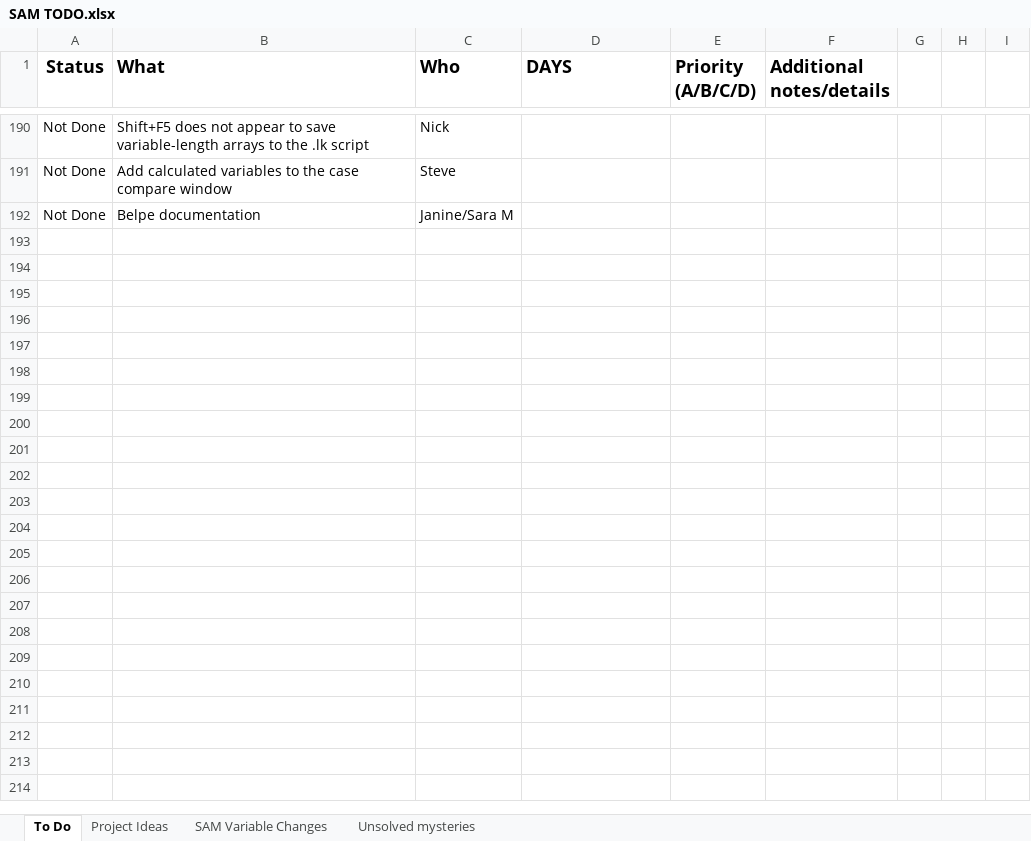
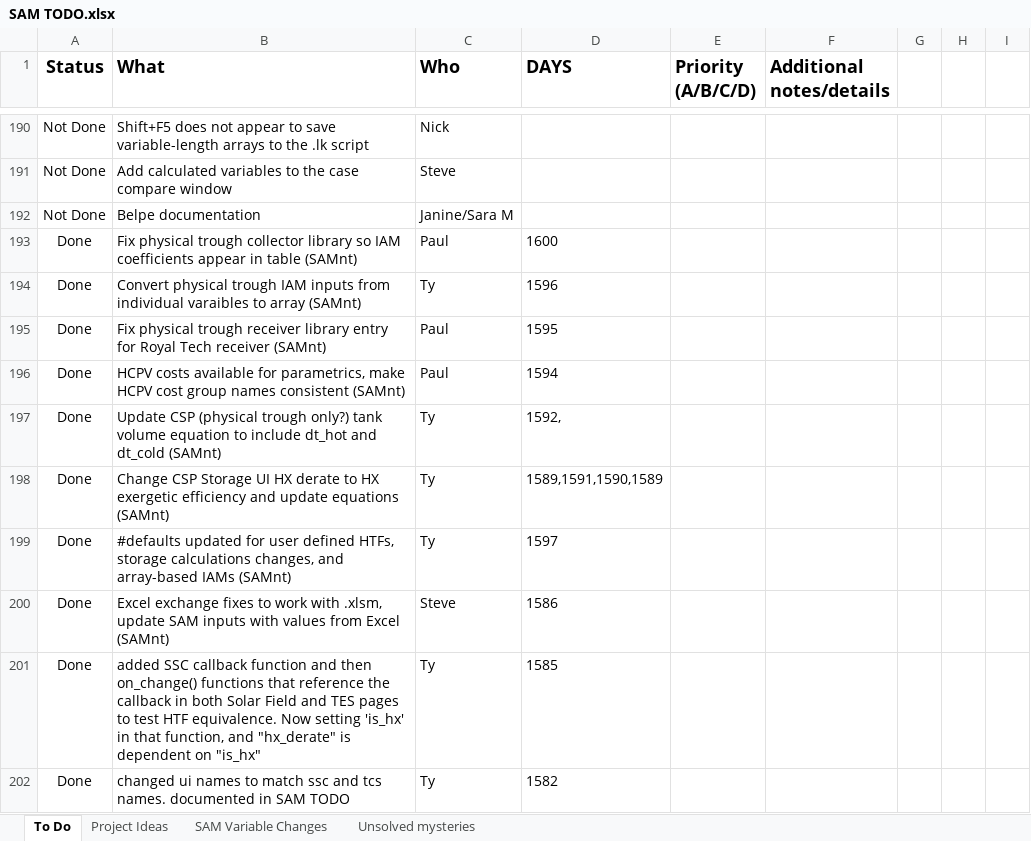
Before and after one commit to NREL/SAM, an Excel workbook: SAM TODO.xlsx, sheet To Do, drawn as a sheet; only a part is shown, gaps mark what is left out; values as stored, in another font and other column widths than the file's, no borders; conditional formats not drawn; the diff covers the shown part only; the diff names each change by its address in the sheet, - before the commit and + after, or states it on an @@ line.

Commit message:
update TODO list to show all changes to SAMnt and SSC since 2015.1.30 release

```diff
--- a/SAM TODO.xlsx (sheet To Do)
+++ b/SAM TODO.xlsx (sheet To Do)
+row 193: Done | Fix physical trough collector library so IAM coefficients appear in table (SAMnt) | Paul | 1600
+row 194: Done | Convert physical trough IAM inputs from individual varaibles to array (SAMnt) | Ty | 1596
+row 195: Done | Fix physical trough receiver library entry for Royal Tech receiver (SAMnt) | Paul | 1595
+row 196: Done | HCPV costs available for parametrics, make HCPV cost group names consistent (SAMnt) | Paul | 1594
+row 197: Done | Update CSP (physical trough only?) tank volume equation to include dt_hot and dt_cold (SAMnt) | Ty | 1592,
+row 198: Done | Change CSP Storage UI HX derate to HX exergetic efficiency and update equations (SAMnt) | Ty | 1589,1591,1590,1589
+row 199: Done | #defaults updated for user defined HTFs, storage calculations changes, and array-based IAMs (SAMnt) | Ty | 1597
+row 200: Done | Excel exchange fixes to work with .xlsm, update SAM inputs with values from Excel (SAMnt) | Steve | 1586
+row 201: Done | added SSC callback function and then on_change() functions that reference the callback in both Solar Field and TES pages to test HTF equivalence. Now setting 'is_hx' in that function, and "hx_derate" is dependent on "is_hx" | Ty | 1585
+row 202: Done | changed ui names to match ssc and tcs names. documented in SAM TODO | Ty | 1582
```
Also changed, not shown: 30 added rows and 1 edited cell elsewhere in this sheet.
